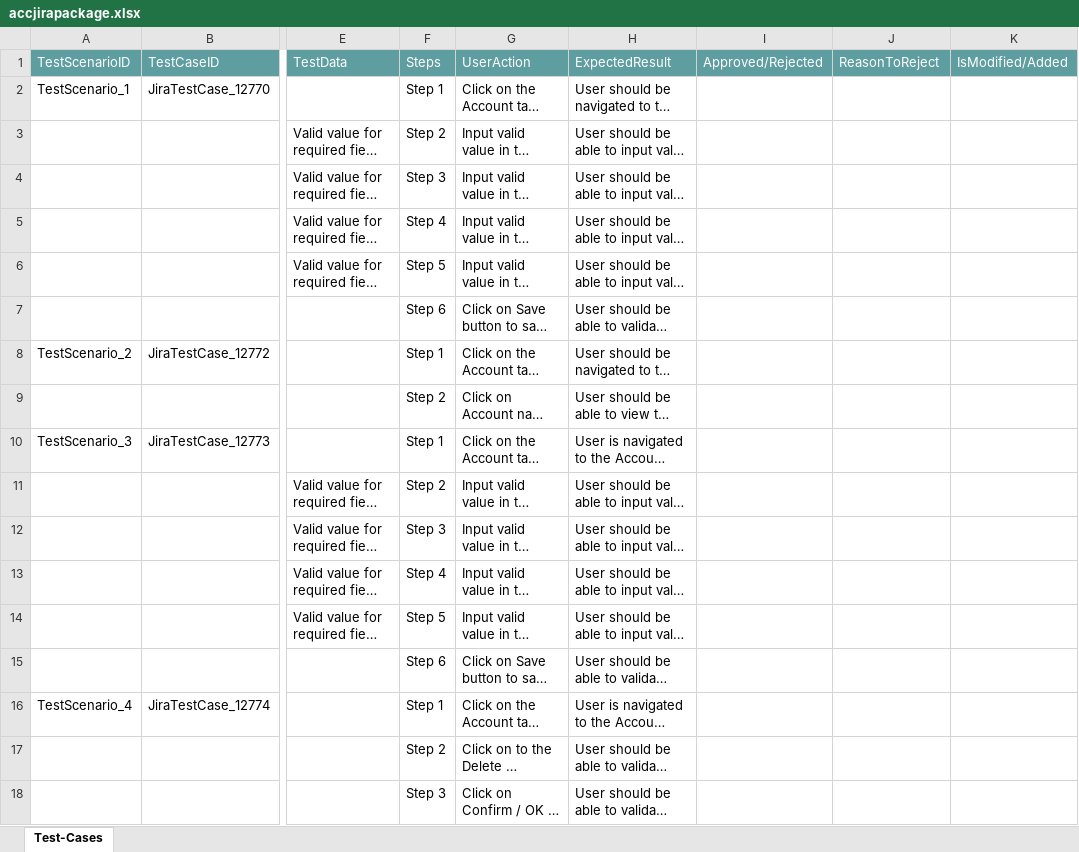
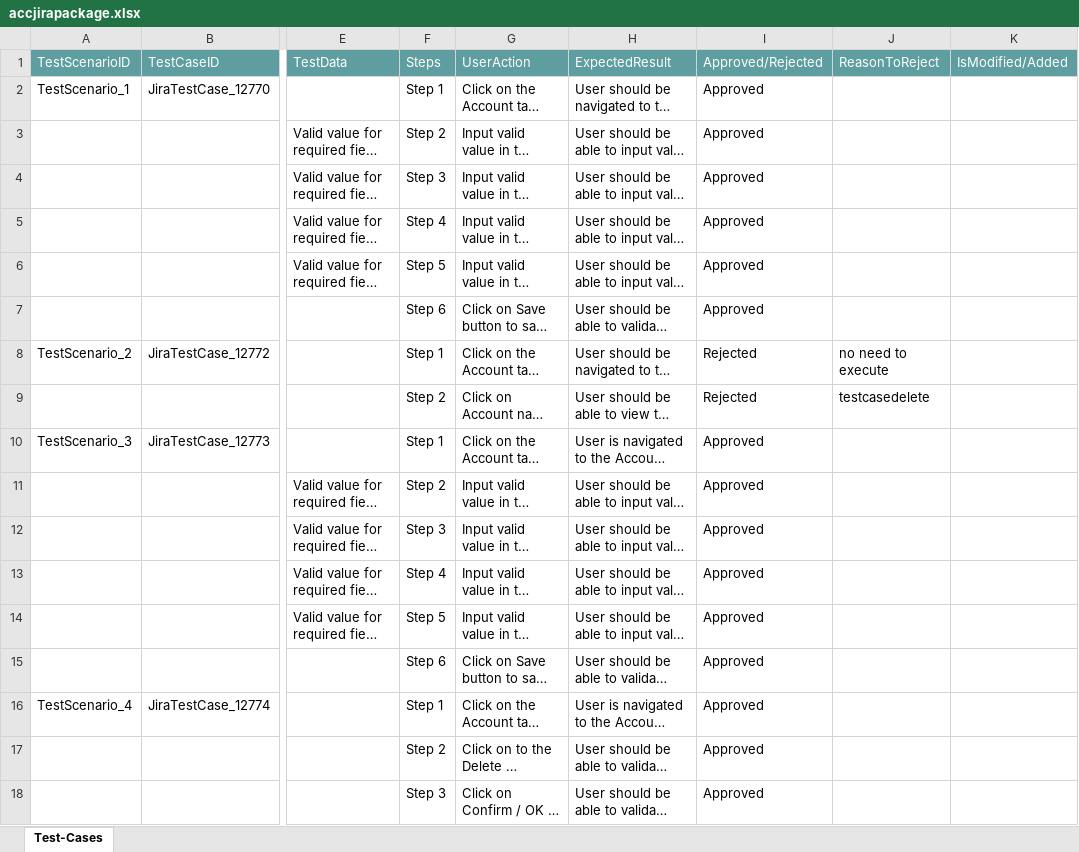
Before and after one commit to ShaikMohamedIrfan/software, an Excel workbook: accjirapackage.xlsx, sheet Test-Cases, drawn as a sheet; only a part is shown, gaps mark what is left out; long unchanged cells end in …; values as stored, in another font and other column widths than the file's, no borders; table styles not drawn; the diff names each change by its address in the sheet, - before the commit and + after, or states it on an @@ line.

Commit message:
Add files via upload

```diff
--- a/accjirapackage.xlsx (sheet Test-Cases)
+++ b/accjirapackage.xlsx (sheet Test-Cases)
-I2:I7: (empty)
+I2:I7: Approved
-I8:I9: (empty)
+I8:I9: Rejected
-J8: (empty)
+J8: no need to execute
-J9: (empty)
+J9: testcasedelete
-I10:I18: (empty)
+I10:I18: Approved
```
